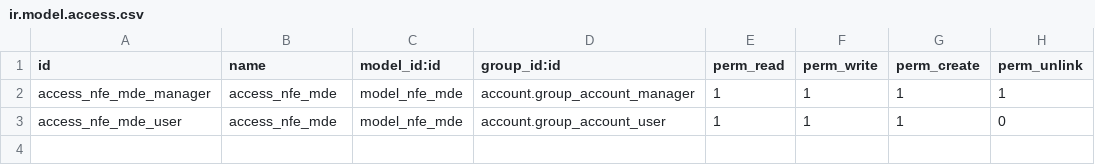
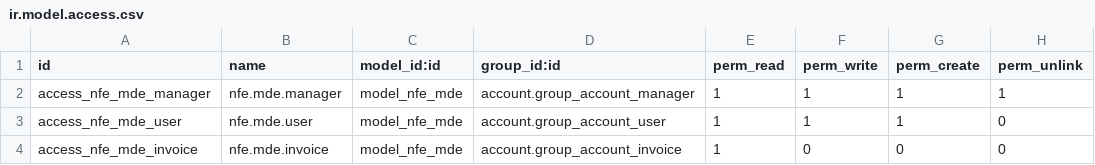
Before and after one commit to renatonlima/odoo-brazil-eletronic-documents, a CSV file: nfe_mde/security/ir.model.access.csv, drawn as a sheet; the diff names each change by its address in the sheet, - before the commit and + after, or states it on an @@ line.

```diff
--- a/nfe_mde/security/ir.model.access.csv
+++ b/nfe_mde/security/ir.model.access.csv
-B2 (name): access_nfe_mde
+B2 (name): nfe.mde.manager
-B3 (name): access_nfe_mde
+B3 (name): nfe.mde.user
+row 4: access_nfe_mde_invoice | nfe.mde.invoice | model_nfe_mde | account.group_account_invoice | 1 | 0 | 0 | 0
```
Also changed, not shown: 8 other files.
